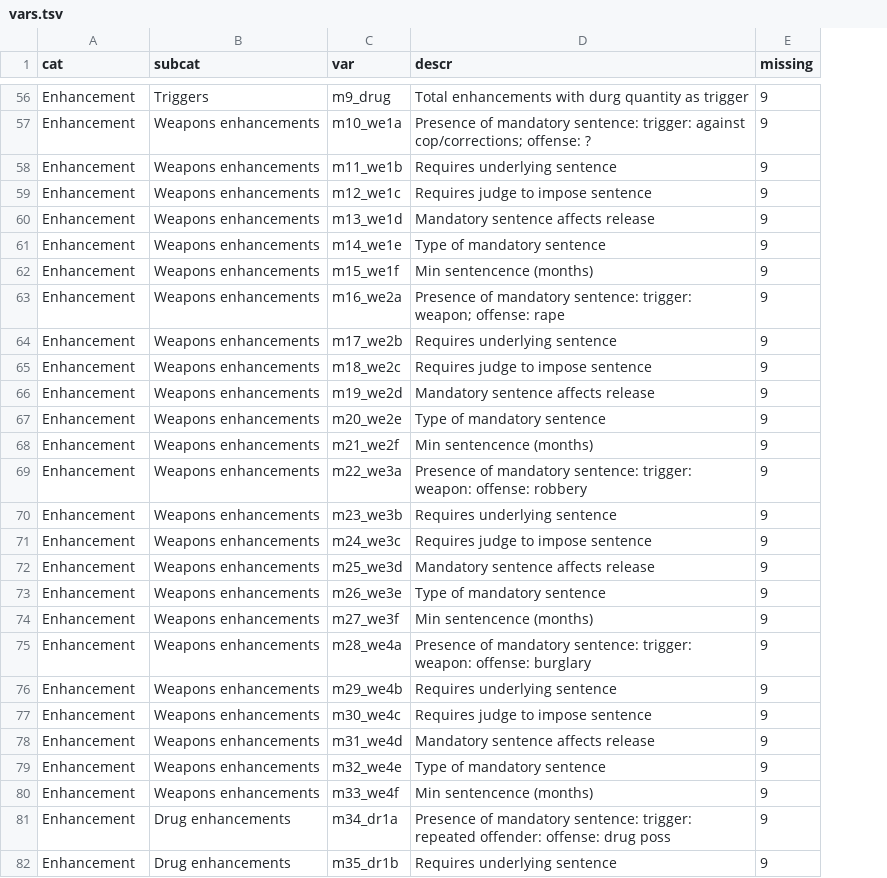
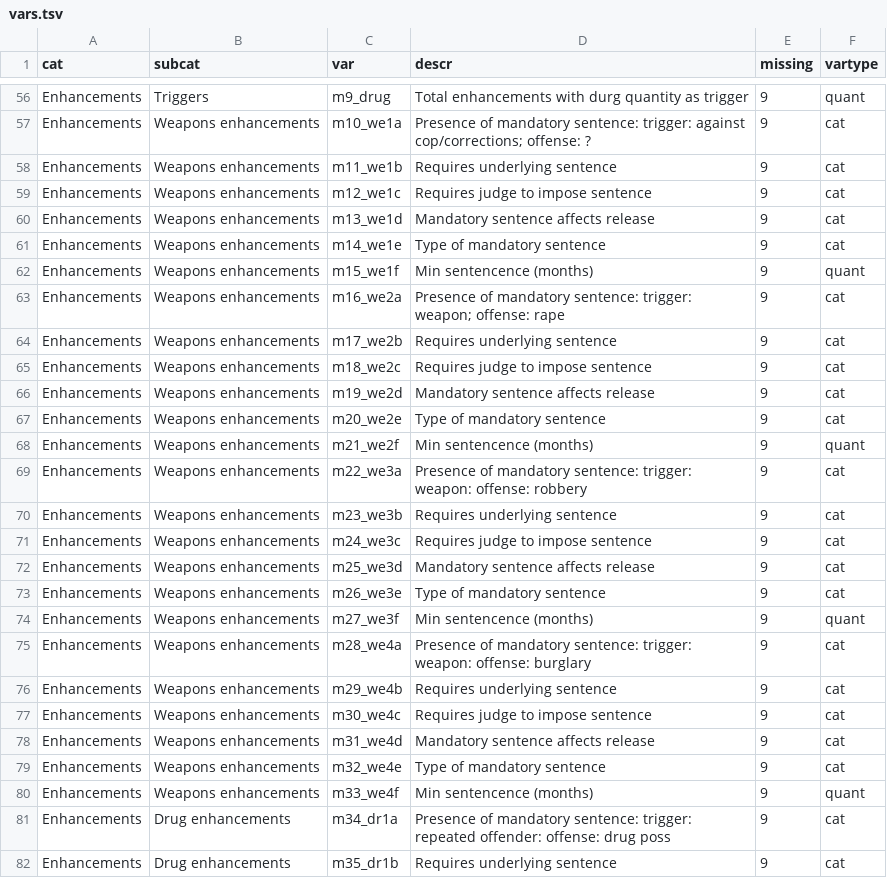
Before and after one commit to mmippolito/cuny_data608_final_project, a TSV file: data/vars.tsv, drawn as a sheet; only a part is shown, gaps mark what is left out; the diff covers the shown part only; the diff names each change by its address in the sheet, - before the commit and + after, or states it on an @@ line.

```diff
--- a/data/vars.tsv
+++ b/data/vars.tsv
+column F (vartype), rows 56-82: quant | cat | cat | cat | cat | cat | quant | cat | cat | cat | cat | cat | quant | cat | cat | cat | cat | cat | quant | cat | cat | cat | cat | cat | quant | cat | cat
-A56:A82 (cat): Enhancement
+A56:A82 (cat): Enhancements
```
Also changed, not shown: 3 added rows, 3 removed rows and 74 edited cells elsewhere in this file, 1 other file.
